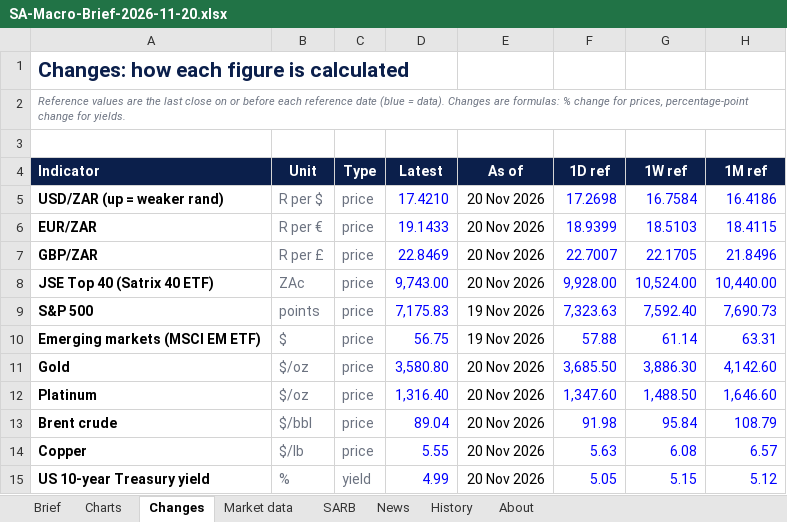
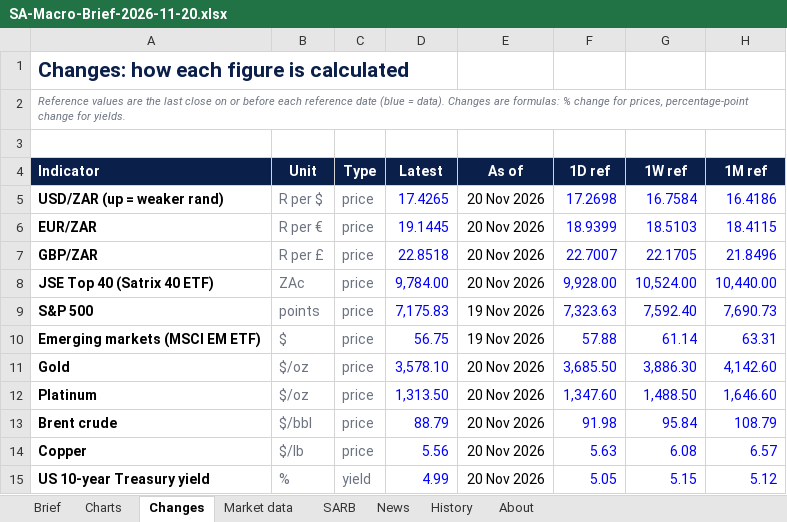
Before and after one commit to sihlangu-mthembu/sa-macro-brief, an Excel workbook: reports/2026/SA-Macro-Brief-2026-11-20.xlsx, sheet Changes, drawn as a sheet; only a part is shown; values as stored, in another font and other column widths than the file's, no borders; conditional formats not drawn; the diff names each change by its address in the sheet, - before the commit and + after, or states it on an @@ line.

```diff
--- a/reports/2026/SA-Macro-Brief-2026-11-20.xlsx (sheet Changes)
+++ b/reports/2026/SA-Macro-Brief-2026-11-20.xlsx (sheet Changes)
-D5 (Latest): 17.4210
+D5 (Latest): 17.4265
-D6 (Latest): 19.1433
+D6 (Latest): 19.1445
-D7 (Latest): 22.8469
+D7 (Latest): 22.8518
-D8 (Latest): 9,743.00
+D8 (Latest): 9,784.00
-D11 (Latest): 3,580.80
+D11 (Latest): 3,578.10
-D12 (Latest): 1,316.40
+D12 (Latest): 1,313.50
-D13 (Latest): 89.04
+D13 (Latest): 88.79
-D14 (Latest): 5.55
+D14 (Latest): 5.56
```
Also changed, not shown: sheet History, sheet Market data, sheet Brief, reports/latest.xlsx, 4 other files.
